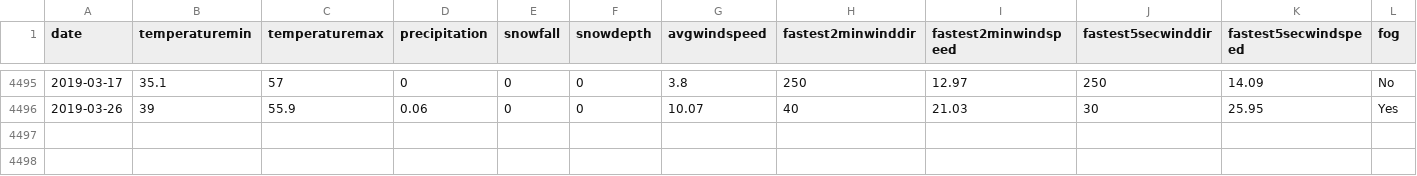
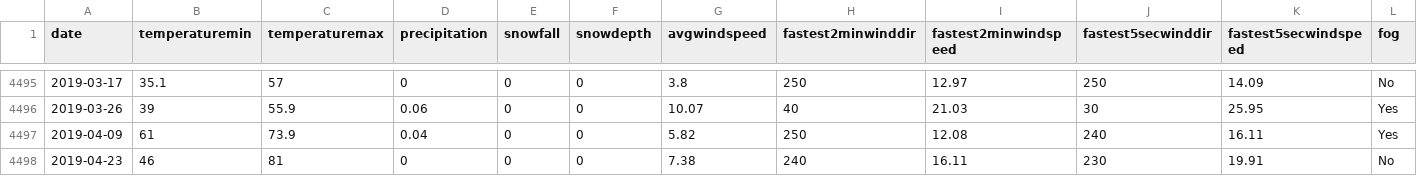
Before and after one commit to Shubham081-sudo/Weather-Prediction, a CSV file: weather.csv, drawn as a sheet; only a part is shown, gaps mark what is left out; rows hold the shown columns only; the diff names each change by its address in the sheet, - before the commit and + after, or states it on an @@ line.

Commit message:
Update weather.csv

```diff
--- a/weather.csv
+++ b/weather.csv
+row 4497: 2019-04-09 | 61 | 73.9 | 0.04 | 0 | 0 | 5.82 | 250 | 12.08 | 240 | 16.11 | Yes
+row 4498: 2019-04-23 | 46 | 81 | 0 | 0 | 0 | 7.38 | 240 | 16.11 | 230 | 19.91 | No
```
